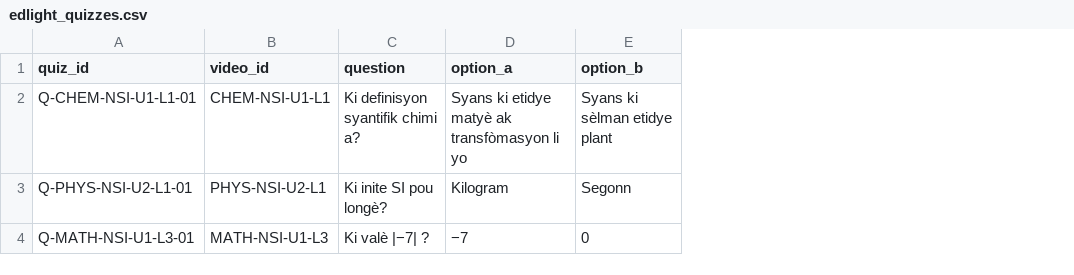
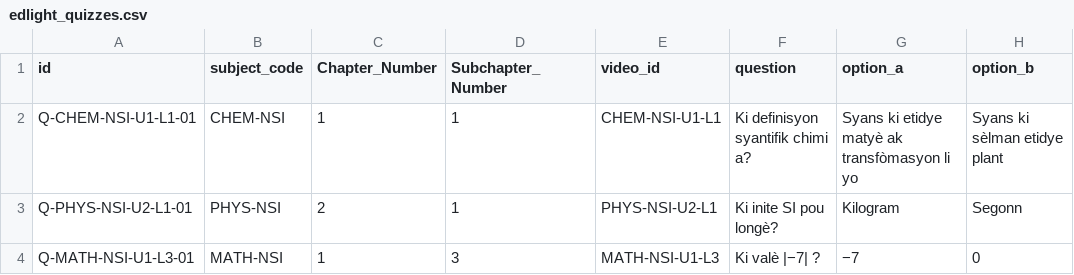
Before and after one commit to edlinitiative/EdLight-Academy, a CSV file: public/data/edlight_quizzes.csv, drawn as a sheet; only a part is shown; the diff names each change by its address in the sheet, - before the commit and + after, or states it on an @@ line.

Commit message:
Update quiz CSV structure with proper columns for Firestore matching
- Add subject_code, Chapter_Number, Subchapter_Number columns to quiz CSV
- Extract these from video_id pattern (e.g., CHEM-NSI-U1-L1)
- Update Admin QUIZ_COLUMNS to match new structure
- Simplify UnitQuiz filtering to use Firestore fields directly
- Matching: video(subject_code,unit_no,lesson_no) = quiz(subject_code,Chapter_Number,Subchapter_Number)

```diff
--- a/public/data/edlight_quizzes.csv
+++ b/public/data/edlight_quizzes.csv
+column B (subject_code), rows 2-4: CHEM-NSI | PHYS-NSI | MATH-NSI
+column C (Chapter_Number), rows 2-4: 1 | 2 | 1
+column D (Subchapter_Number), rows 2-4: 1 | 1 | 3
-A1: quiz_id
+A1: id
```
Also changed, not shown: 3 other files.
